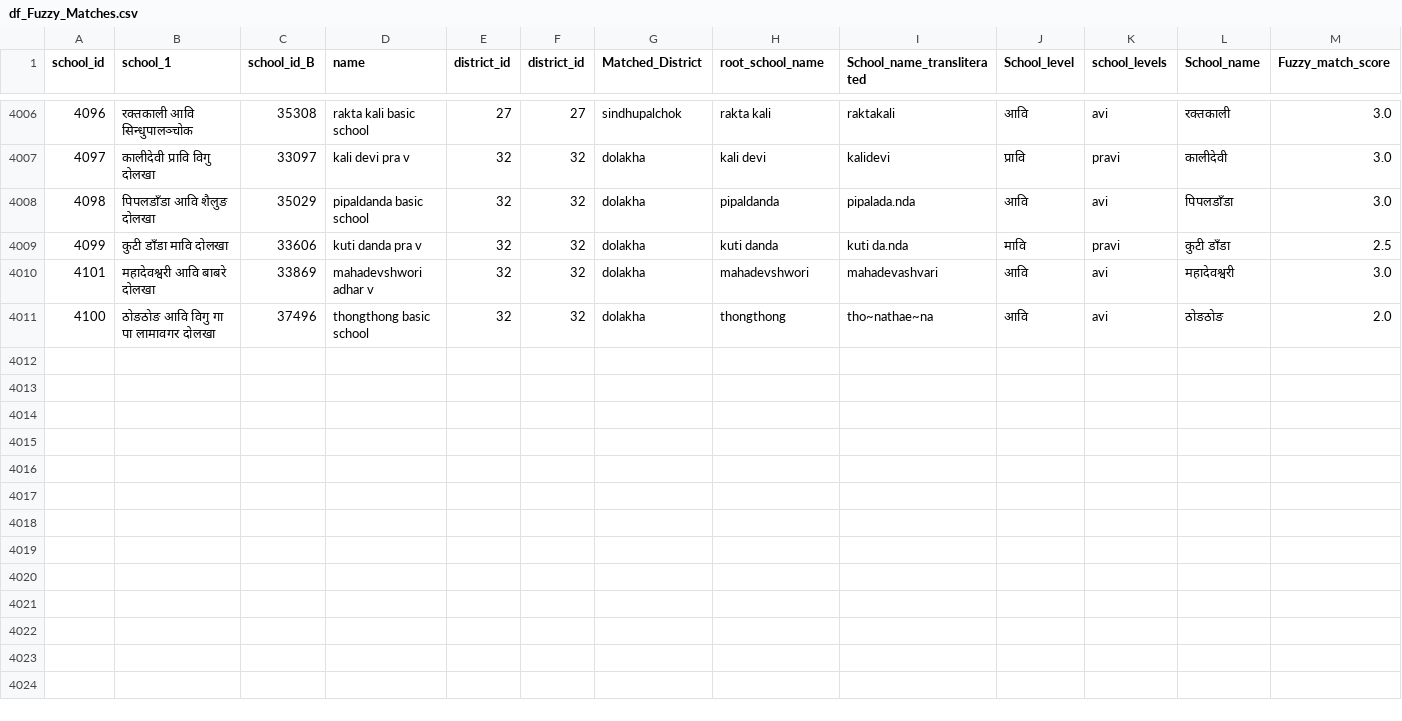
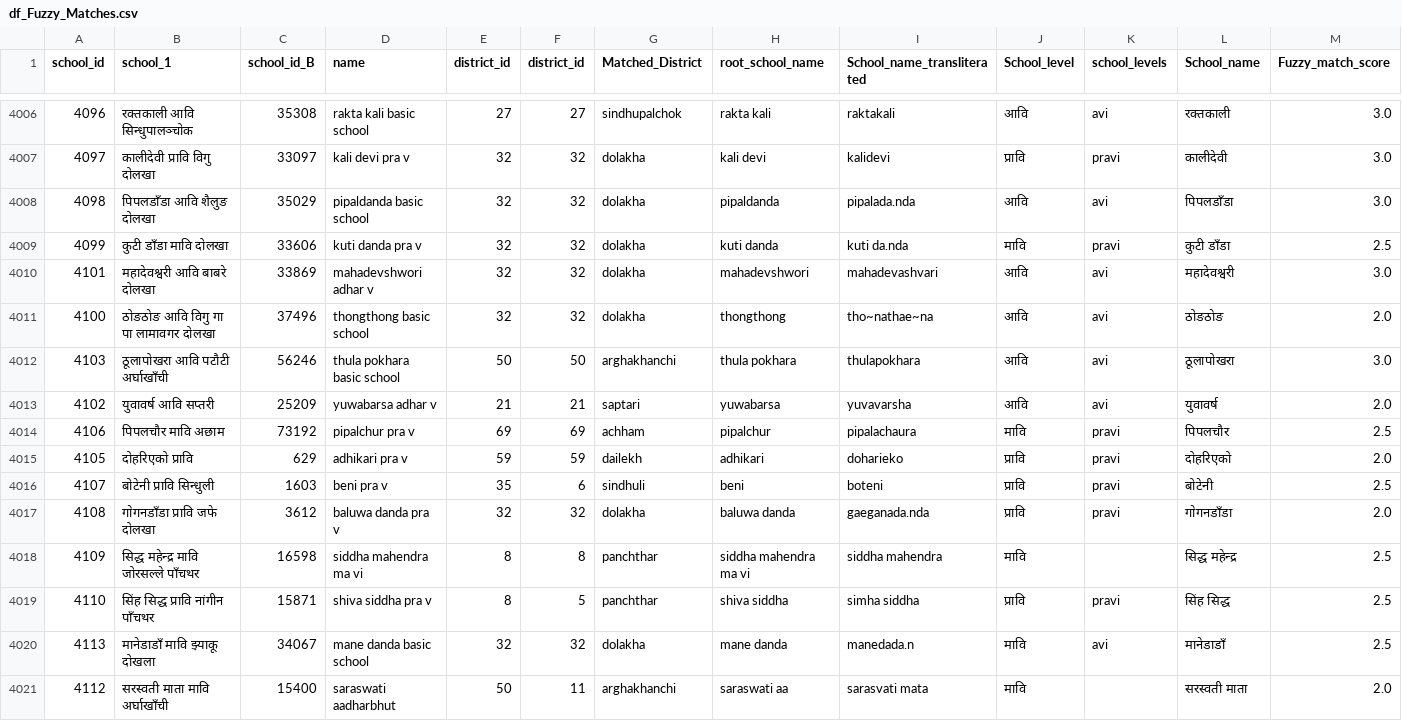
Before and after one commit to moest-np/incubator, a CSV file: Refine_incubator/preprocess/df_Fuzzy_Matches.csv, drawn as a sheet; only a part is shown, gaps mark what is left out; rows hold the shown columns only; the diff names each change by its address in the sheet, - before the commit and + after, or states it on an @@ line.

Commit message:
Update df_Fuzzy_Matches.csv

```diff
--- a/Refine_incubator/preprocess/df_Fuzzy_Matches.csv
+++ b/Refine_incubator/preprocess/df_Fuzzy_Matches.csv
+row 4012: 4103 | ठूलापोखरा आवि पटौटी अर्घाखाँची | 56246 | thula pokhara basic school | 50 | 50 | arghakhanchi | thula pokhara | thulapokhara | आवि | avi | ठूलापोखरा | 3.0
+row 4013: 4102 | युवावर्ष आवि सप्तरी | 25209 | yuwabarsa adhar v | 21 | 21 | saptari | yuwabarsa | yuvavarsha | आवि | avi | युवावर्ष | 2.0
+row 4014: 4106 | पिपलचौर मावि अछाम | 73192 | pipalchur pra v | 69 | 69 | achham | pipalchur | pipalachaura | मावि | pravi | पिपलचौर | 2.5
+row 4015: 4105 | दोहरिएको प्रावि | 629 | adhikari pra v | 59 | 59 | dailekh | adhikari | doharieko | प्रावि | pravi | दोहरिएको | 2.0
+row 4016: 4107 | बोटेनी प्रावि सिन्धुली | 1603 | beni pra v | 35 | 6 | sindhuli | beni | boteni | प्रावि | pravi | बोटेनी | 2.5
+row 4017: 4108 | गाेगनडाँडा प्रावि जफे दोलखा | 3612 | baluwa danda pra v | 32 | 32 | dolakha | baluwa danda | gaeganada.nda | प्रावि | pravi | गाेगनडाँडा | 2.0
+row 4018: 4109 | सिद्ध महेन्द्र मावि जोरसल्ले पाँचथर | 16598 | siddha mahendra ma vi | 8 | 8 | panchthar | siddha mahendra ma vi | siddha mahendra | मावि |  | सिद्ध महेन्द्र | 2.5
+row 4019: 4110 | सिंह सिद्ध प्रावि नांगीन पाँचथर | 15871 | shiva siddha pra v | 8 | 5 | panchthar | shiva siddha | simha siddha | प्रावि | pravi | सिंह सिद्ध | 2.5
+row 4020: 4113 | मानेडाडाँ मावि झ्याकू दोखला | 34067 | mane danda basic school | 32 | 32 | dolakha | mane danda | manedada.n | मावि | avi | मानेडाडाँ | 2.5
+row 4021: 4112 | सरस्वती माता मावि अर्घाखाँची | 15400 | saraswati aadharbhut | 50 | 11 | arghakhanchi | saraswati aa | sarasvati mata | मावि |  | सरस्वती माता | 2.0
```
